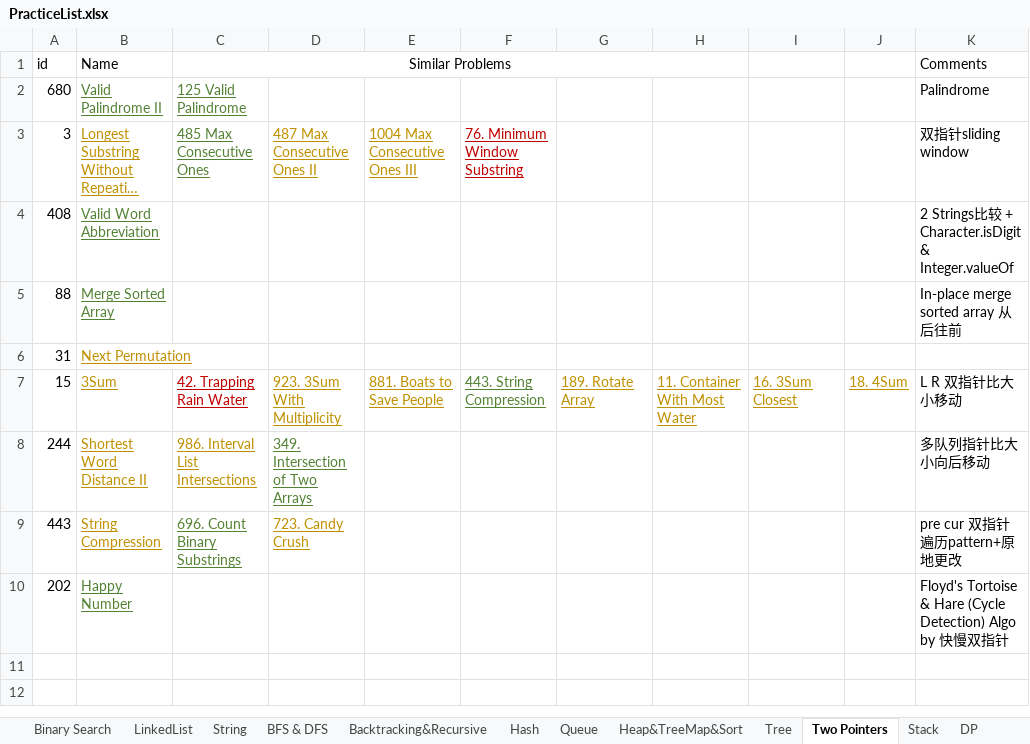
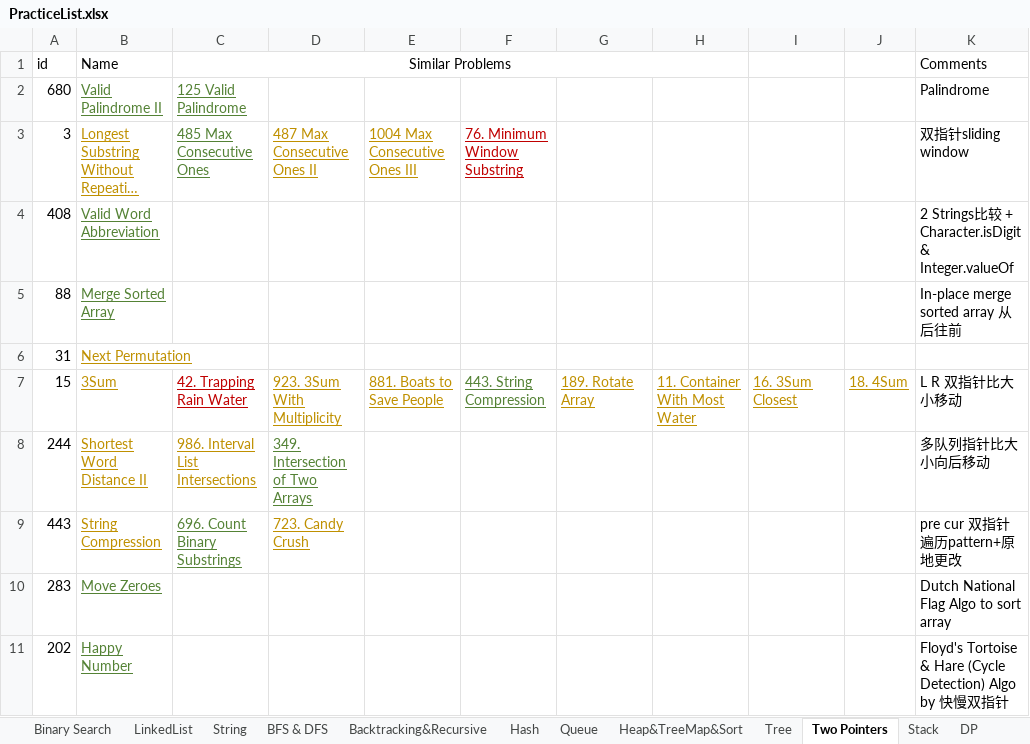
Before and after one commit to LiXieLabs/codingpractice, an Excel workbook: PracticeList.xlsx, sheet Two Pointers, drawn as a sheet; long unchanged cells end in …; values as stored, in another font and other column widths than the file's, no borders; the diff names each change by its address in the sheet, - before the commit and + after, or states it on an @@ line.

Commit message:
practice 2023Jan05

```diff
--- a/PracticeList.xlsx (sheet Two Pointers)
+++ b/PracticeList.xlsx (sheet Two Pointers)
+row 10: 283 | Move Zeroes |  |  |  |  |  |  |  |  | Dutch National Flag Algo to sort array
```
Also changed, not shown: sheet Binary Search, sheet All, 3 other files.
